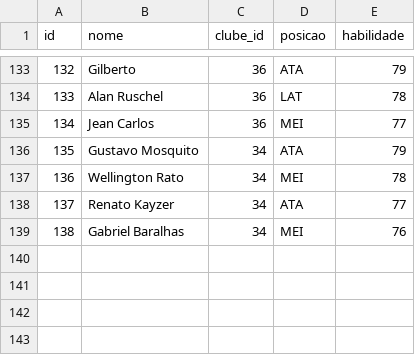
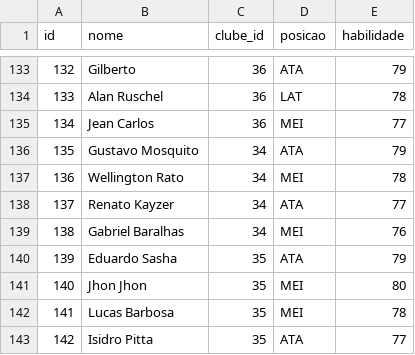
Before and after one commit to Alan-Carvalho-de-Souza/manager_online, a CSV file: data/jogadores_utf8.csv, drawn as a sheet; only a part is shown, gaps mark what is left out; the diff names each change by its address in the sheet, - before the commit and + after, or states it on an @@ line.

Commit message:
Update jogadores_utf8.csv

```diff
--- a/data/jogadores_utf8.csv
+++ b/data/jogadores_utf8.csv
+row 140: 139 | Eduardo Sasha | 35 | ATA | 79
+row 141: 140 | Jhon Jhon | 35 | MEI | 80
+row 142: 141 | Lucas Barbosa | 35 | MEI | 78
+row 143: 142 | Isidro Pitta | 35 | ATA | 77
```
